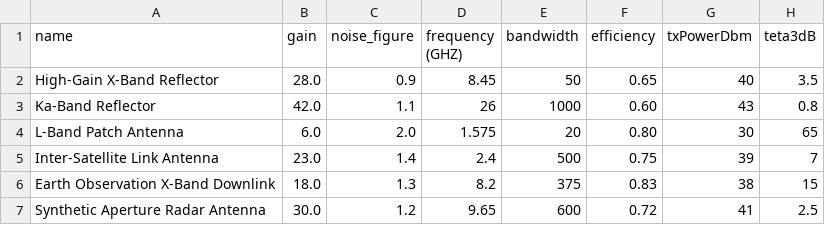
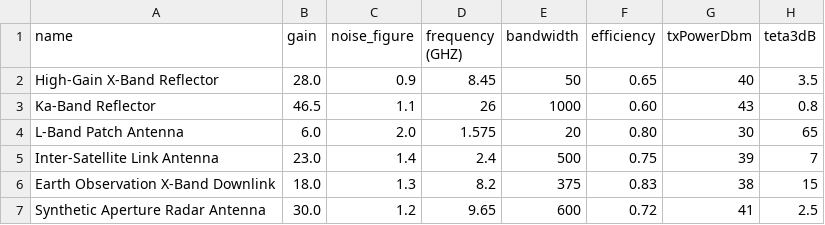
Before and after one commit to maxerest/SSA, a CSV file: src/main/resources/subsystems/ISL_antennas.csv (was src/main/resources/subsystems/antennas.csv), drawn as a sheet.

```diff
--- a/src/main/resources/subsystems/antennas.csv
+++ b/src/main/resources/subsystems/ISL_antennas.csv
@@ -2,3 +2,3 @@ name,gain,noise_figure,frequency (GHZ),bandwidth,efficiency,txPowerDbm,teta3dB
 High-Gain X-Band Reflector,28.0,0.9,8.45,50,0.65,40,3.5
-Ka-Band Reflector,42.0,1.1,26,1000,0.60,43,0.8
+Ka-Band Reflector,46.5,1.1,26,1000,0.60,43,0.8
 L-Band Patch Antenna,6.0,2.0,1.575,20,0.80,30,65
```
Also changed, not shown: src/main/resources/EO detection/Coordinates_area_to_observe.csv, src/main/resources/EO detection/observations.csv, 22 other files.
